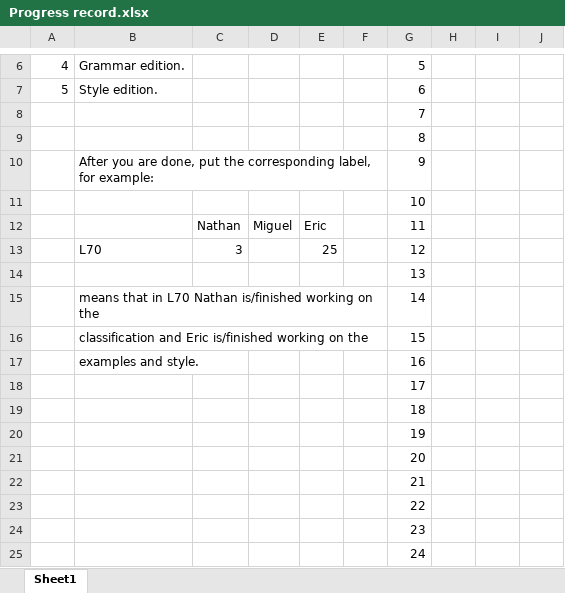
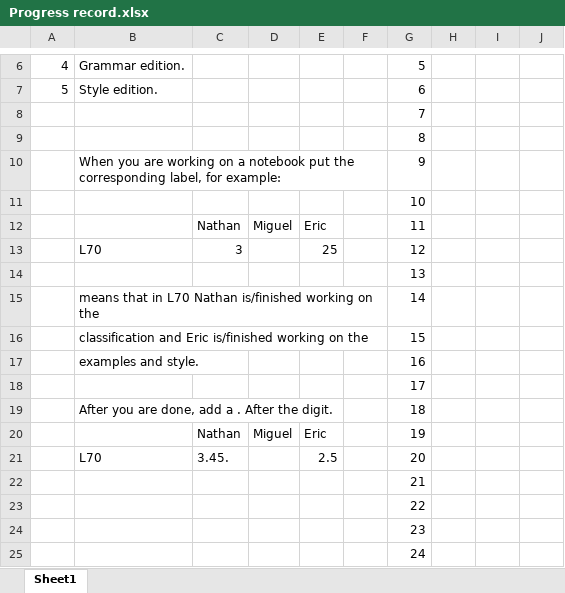
Before and after one commit to mendozacortesgroup/machine_learning_class, an Excel workbook: Progress record.xlsx, sheet Sheet1, drawn as a sheet; only a part is shown, gaps mark what is left out; values as stored, in another font and other column widths than the file's, no borders; removed rows and columns are numbered as before the commit, all else as after; the diff names each change by its address in the sheet, - before the commit and + after, or states it on an @@ line.

Commit message:
progress

```diff
--- a/Progress record.xlsx (sheet Sheet1)
+++ b/Progress record.xlsx (sheet Sheet1)
-B10: After you are done, put the…
+B10: When you are working on a notebook put the…
-B19: (empty)
+B19: After you are done, add a . After the digit.
-row 20:  |  |  |  |  |  | 19
-row 21:  |  |  |  |  |  | 20
+row 20:  |  | Nathan | Miguel | Eric |  | 19
+row 21:  | L70 | 3.45. |  | 2.5 |  | 20
```
